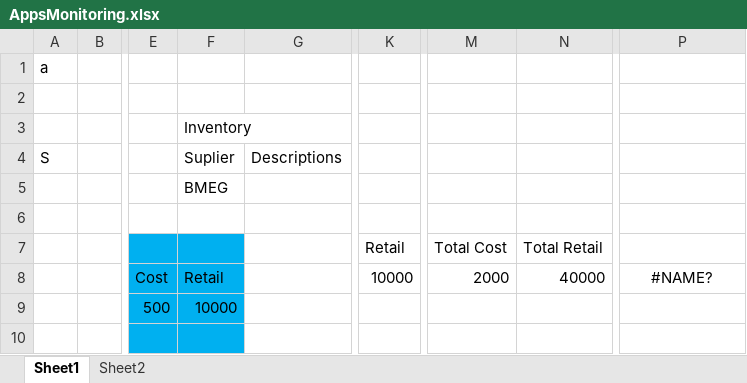
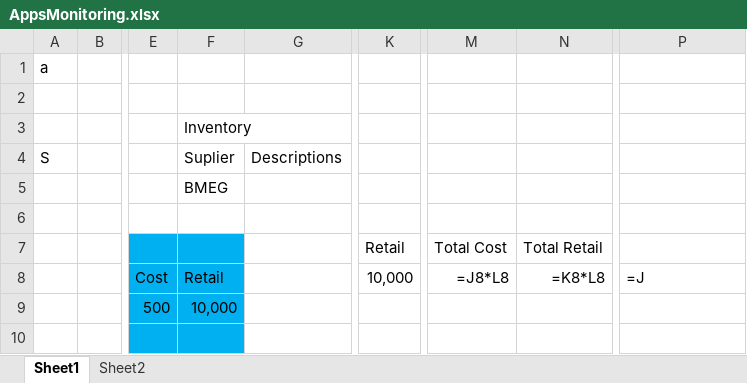
Before and after one commit to eduard0708/Pacifica.API, an Excel workbook: Documents/AppsMonitoring.xlsx, sheet Sheet1, drawn as a sheet; only a part is shown, gaps mark what is left out; values as stored, in another font and other column widths than the file's, no borders; formulas without a stored value are shown as written; the diff names each change by its address in the sheet, - before the commit and + after, or states it on an @@ line.

```diff
--- a/Documents/AppsMonitoring.xlsx (sheet Sheet1)
+++ b/Documents/AppsMonitoring.xlsx (sheet Sheet1)
-K8: 10000
+K8: 10,000
-M8: 2000
+M8: =J8*L8
-N8: 40000
+N8: =K8*L8
-P8: #NAME?
+P8: =J
-P8 alignment: center
+P8 alignment: left
-F9: 10000
+F9: 10,000
```
Also changed, not shown: sheet Sheet2, 21 other files.
